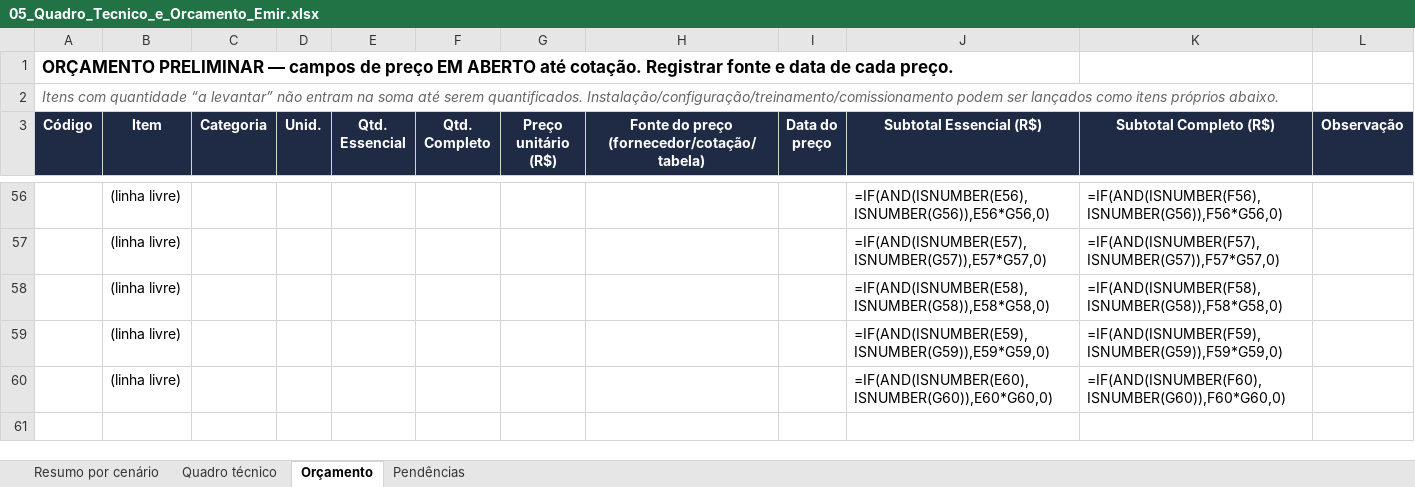
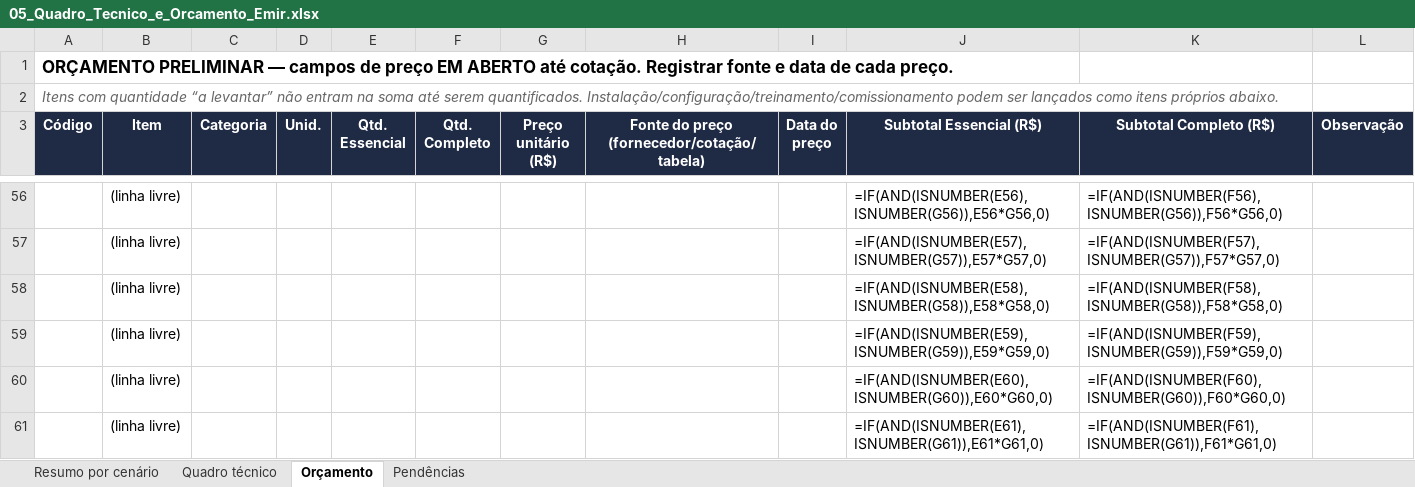
Before and after one commit to filipemarianidesing-ai/vision-multroom, an Excel workbook: auditorios/emir-macedo-gomes/05_Quadro_Tecnico_e_Orcamento_Emir.xlsx, sheet Orçamento, drawn as a sheet; only a part is shown, gaps mark what is left out; values as stored, in another font and other column widths than the file's, no borders; formulas without a stored value are shown as written; the diff covers the shown part only; the diff names each change by its address in the sheet, - before the commit and + after, or states it on an @@ line.

```diff
--- a/auditorios/emir-macedo-gomes/05_Quadro_Tecnico_e_Orcamento_Emir.xlsx (sheet Orçamento)
+++ b/auditorios/emir-macedo-gomes/05_Quadro_Tecnico_e_Orcamento_Emir.xlsx (sheet Orçamento)
+row 61:  | (linha livre) |  |  |  |  |  |  |  | =IF(AND(ISNUMBER(E61),ISNUMBER(G61)),E61*G61,0) | =IF(AND(ISNUMBER(F61),ISNUMBER(G61)),F61*G61,0)
```
Also changed, not shown: 1 added row, 1 removed row and 95 edited cells elsewhere in this sheet, sheet Quadro técnico, sheet Resumo por cenário, 1 other file.
